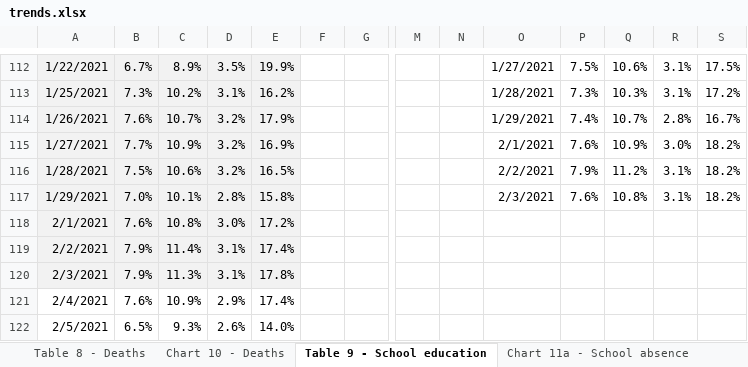
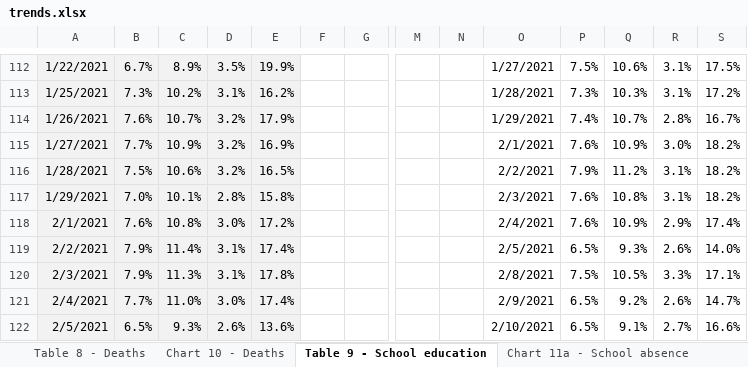
Before and after one commit to kerrmcintosh/east_lothian_covid, an Excel workbook: data/trends.xlsx, sheet Table 9 - School education, drawn as a sheet; only a part is shown, gaps mark what is left out; values as stored, in another font and other column widths than the file's, no borders; charts and pictures not drawn; the diff covers the shown part only; the diff names each change by its address in the sheet, - before the commit and + after, or states it on an @@ line.

```diff
--- a/data/trends.xlsx (sheet Table 9 - School education)
+++ b/data/trends.xlsx (sheet Table 9 - School education)
-O118: (empty)
+O118: 2/4/2021
-P118: (empty)
+P118: 7.6%
-Q118: (empty)
+Q118: 10.9%
-R118: (empty)
+R118: 2.9%
-S118: (empty)
+S118: 17.4%
-O119: (empty)
+O119: 2/5/2021
-P119: (empty)
+P119: 6.5%
-Q119: (empty)
+Q119: 9.3%
-R119: (empty)
+R119: 2.6%
-S119: (empty)
+S119: 14.0%
-O120: (empty)
+O120: 2/8/2021
-P120: (empty)
+P120: 7.5%
-Q120: (empty)
+Q120: 10.5%
-R120: (empty)
+R120: 3.3%
-S120: (empty)
+S120: 17.1%
-A121:E122 fill: none
+A121:E122 fill: #F2F2F2
-B121: 7.6%
+B121: 7.7%
-C121: 10.9%
+C121: 11.0%
-D121: 2.9%
+D121: 3.0%
-O121: (empty)
+O121: 2/9/2021
-P121:P122: (empty)
+P121:P122: 6.5%
-Q121: (empty)
+Q121: 9.2%
-R121: (empty)
+R121: 2.6%
-S121: (empty)
+S121: 14.7%
-E122: 14.0%
+E122: 13.6%
-O122: (empty)
+O122: 2/10/2021
-Q122: (empty)
+Q122: 9.1%
-R122: (empty)
+R122: 2.7%
-S122: (empty)
+S122: 16.6%
```
Also changed, not shown: 7 added rows, 21 edited cells and cell formats elsewhere in this sheet, sheet Table 10b - Vac by JCVI group, sheet Table 5 - Testing, sheet Table 2 - Hospital Care, sheet Table 10a - Vaccinations, sheet Table 8 - Deaths, sheet Table 7a - Care Homes (Cases), 5 more sheets, other sheet tabs, charts or pictures, 8 other files.
